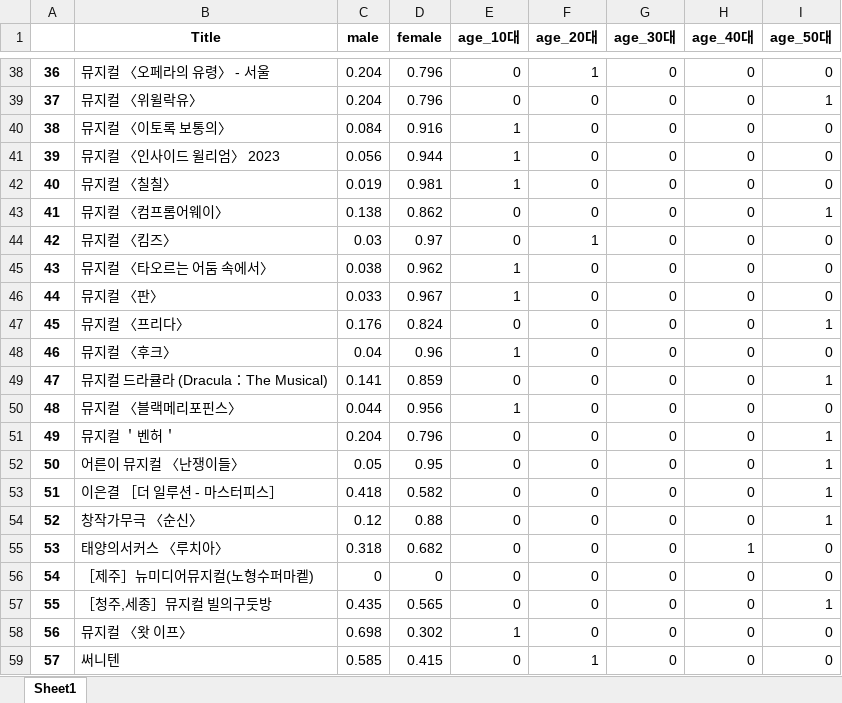
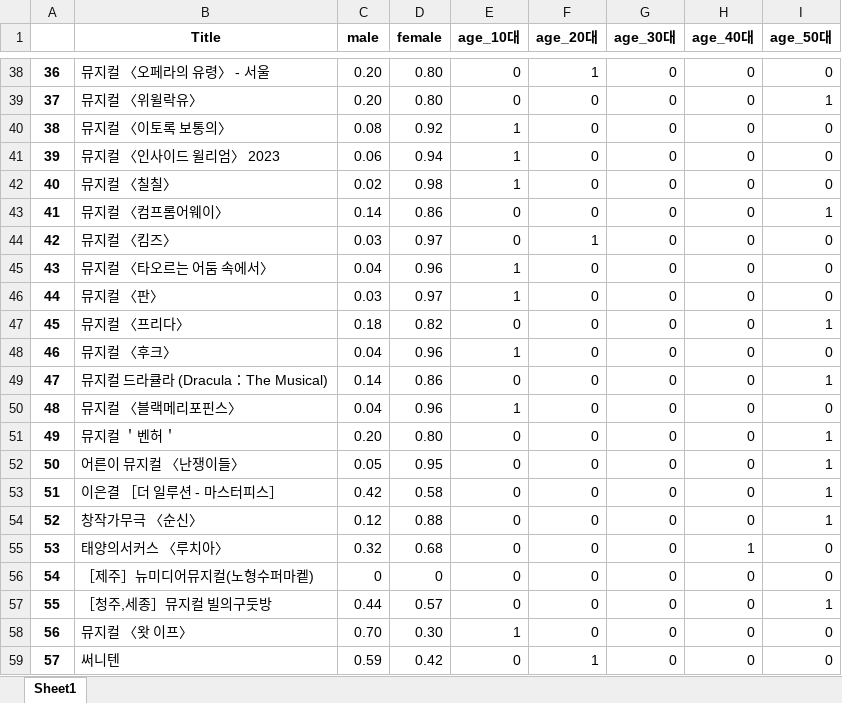
Before and after one commit to lightwsrld/Recommendation_Web, an Excel workbook: 데이터/뮤지컬/뮤지컬_통계_e.xlsx, sheet Sheet1, drawn as a sheet; only a part is shown, gaps mark what is left out; values as stored, in another font and other column widths than the file's, no borders; charts and pictures not drawn; the diff covers the shown part only; the diff names each change by its address in the sheet, - before the commit and + after, or states it on an @@ line.

```diff
--- a/데이터/뮤지컬/뮤지컬_통계_e.xlsx (sheet Sheet1)
+++ b/데이터/뮤지컬/뮤지컬_통계_e.xlsx (sheet Sheet1)
-C38:C39 (male): 0.204
+C38:C39 (male): 0.20
-D38:D39 (female): 0.796
+D38:D39 (female): 0.80
-C40 (male): 0.084
+C40 (male): 0.08
-D40 (female): 0.916
+D40 (female): 0.92
-C41 (male): 0.056
+C41 (male): 0.06
-D41 (female): 0.944
+D41 (female): 0.94
-C42 (male): 0.019
+C42 (male): 0.02
-D42 (female): 0.981
+D42 (female): 0.98
-C43 (male): 0.138
+C43 (male): 0.14
-D43 (female): 0.862
+D43 (female): 0.86
-C45 (male): 0.038
+C45 (male): 0.04
-D45 (female): 0.962
+D45 (female): 0.96
-C46 (male): 0.033
+C46 (male): 0.03
-D46 (female): 0.967
+D46 (female): 0.97
-C47 (male): 0.176
+C47 (male): 0.18
-D47 (female): 0.824
+D47 (female): 0.82
-C49 (male): 0.141
+C49 (male): 0.14
-D49 (female): 0.859
+D49 (female): 0.86
-C50 (male): 0.044
+C50 (male): 0.04
-D50 (female): 0.956
+D50 (female): 0.96
-C51 (male): 0.204
+C51 (male): 0.20
-D51 (female): 0.796
+D51 (female): 0.80
-C53 (male): 0.418
+C53 (male): 0.42
-D53 (female): 0.582
+D53 (female): 0.58
-C55 (male): 0.318
+C55 (male): 0.32
-D55 (female): 0.682
+D55 (female): 0.68
-C57 (male): 0.435
+C57 (male): 0.44
-D57 (female): 0.565
+D57 (female): 0.57
-C58 (male): 0.698
+C58 (male): 0.70
-D58 (female): 0.302
+D58 (female): 0.30
-C59 (male): 0.585
+C59 (male): 0.59
-D59 (female): 0.415
+D59 (female): 0.42
```
Also changed, not shown: 73 edited cells elsewhere in this sheet, charts or pictures, 데이터/뮤지컬/musicalTop77_star.xlsx, 데이터/뮤지컬/뮤지컬_TOP77.xlsx, 15 other files.
